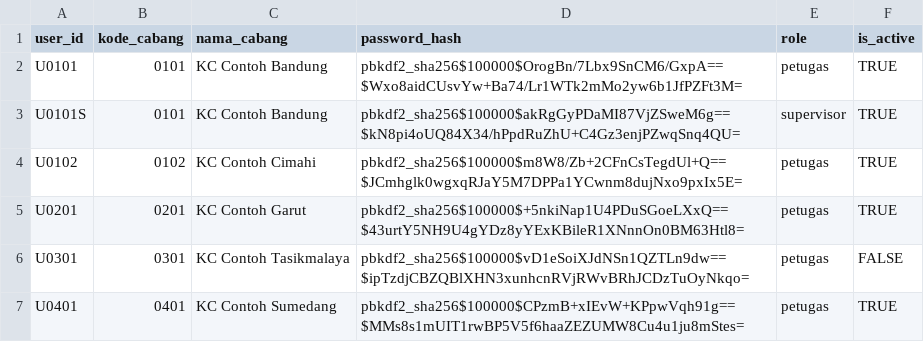
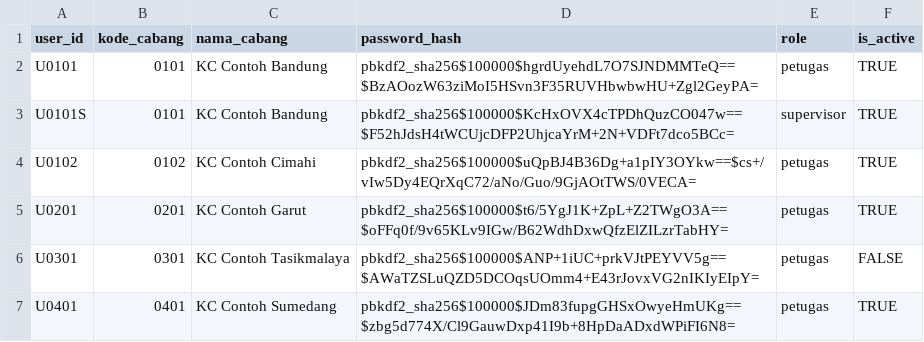
Before and after one commit to taufiksmall/lvm-merchant-monitoring, a CSV file: sample-data/users.sample.csv, drawn as a sheet.

```diff
--- a/sample-data/users.sample.csv
+++ b/sample-data/users.sample.csv
@@ -1,7 +1,7 @@
 user_id,kode_cabang,nama_cabang,password_hash,role,is_active
-U0101,0101,KC Contoh Bandung,pbkdf2_sha256$100000$OrogBn/7Lbx9SnCM6/GxpA==$Wxo8aidCUsvYw+Ba74/Lr1WTk2mMo2yw6b1JfPZFt3M=,petugas,TRUE
-U0101S,0101,KC Contoh Bandung,pbkdf2_sha256$100000$akRgGyPDaMI87VjZSweM6g==$kN8pi4oUQ84X34/hPpdRuZhU+C4Gz3enjPZwqSnq4QU=,supervisor,TRUE
-U0102,0102,KC Contoh Cimahi,pbkdf2_sha256$100000$m8W8/Zb+2CFnCsTegdUl+Q==$JCmhglk0wgxqRJaY5M7DPPa1YCwnm8dujNxo9pxIx5E=,petugas,TRUE
-U0201,0201,KC Contoh Garut,pbkdf2_sha256$100000$+5nkiNap1U4PDuSGoeLXxQ==$43urtY5NH9U4gYDz8yYExKBileR1XNnnOn0BM63Htl8=,petugas,TRUE
-U0301,0301,KC Contoh Tasikmalaya,pbkdf2_sha256$100000$vD1eSoiXJdNSn1QZTLn9dw==$ipTzdjCBZQBlXHN3xunhcnRVjRWvBRhJCDzTuOyNkqo=,petugas,FALSE
-U0401,0401,KC Contoh Sumedang,pbkdf2_sha256$100000$CPzmB+xIEvW+KPpwVqh91g==$MMs8s1mUIT1rwBP5V5f6haaZEZUMW8Cu4u1ju8mStes=,petugas,TRUE
+U0101,0101,KC Contoh Bandung,pbkdf2_sha256$100000$hgrdUyehdL7O7SJNDMMTeQ==$BzAOozW63ziMoI5HSvn3F35RUVHbwbwHU+Zgl2GeyPA=,petugas,TRUE
+U0101S,0101,KC Contoh Bandung,pbkdf2_sha256$100000$KcHxOVX4cTPDhQuzCO047w==$F52hJdsH4tWCUjcDFP2UhjcaYrM+2N+VDFt7dco5BCc=,supervisor,TRUE
+U0102,0102,KC Contoh Cimahi,pbkdf2_sha256$100000$uQpBJ4B36Dg+a1pIY3OYkw==$cs+/vIw5Dy4EQrXqC72/aNo/Guo/9GjAOtTWS/0VECA=,petugas,TRUE
+U0201,0201,KC Contoh Garut,pbkdf2_sha256$100000$t6/5YgJ1K+ZpL+Z2TWgO3A==$oFFq0f/9v65KLv9IGw/B62WdhDxwQfzElZILzrTabHY=,petugas,TRUE
+U0301,0301,KC Contoh Tasikmalaya,pbkdf2_sha256$100000$ANP+1iUC+prkVJtPEYVV5g==$AWaTZSLuQZD5DCOqsUOmm4+E43rJovxVG2nIKIyEIpY=,petugas,FALSE
+U0401,0401,KC Contoh Sumedang,pbkdf2_sha256$100000$JDm83fupgGHSxOwyeHmUKg==$zbg5d774X/Cl9GauwDxp41I9b+8HpDaADxdWPiFI6N8=,petugas,TRUE
```
Also changed, not shown: sample-data/merchants.sample.csv, 25 other files.
